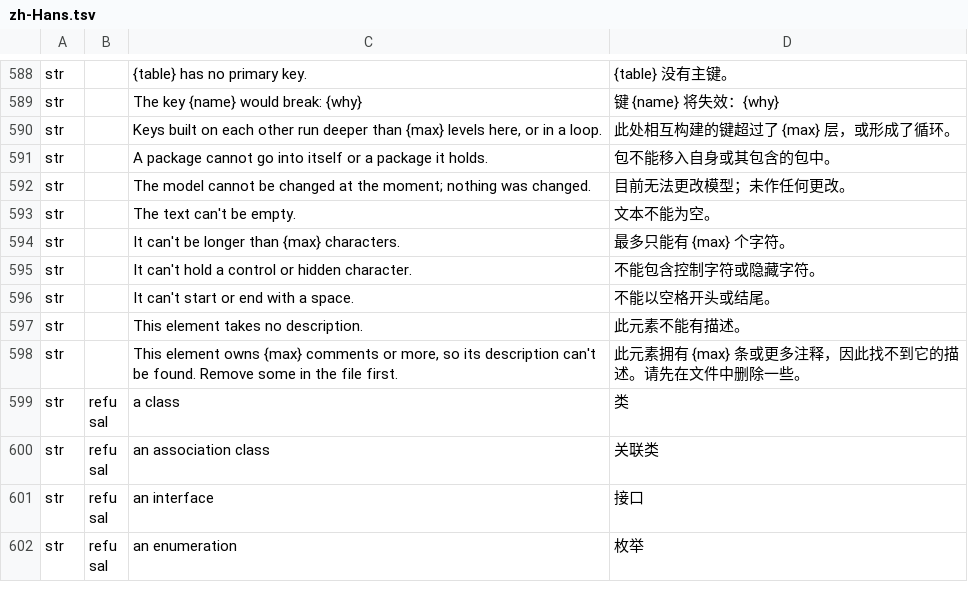
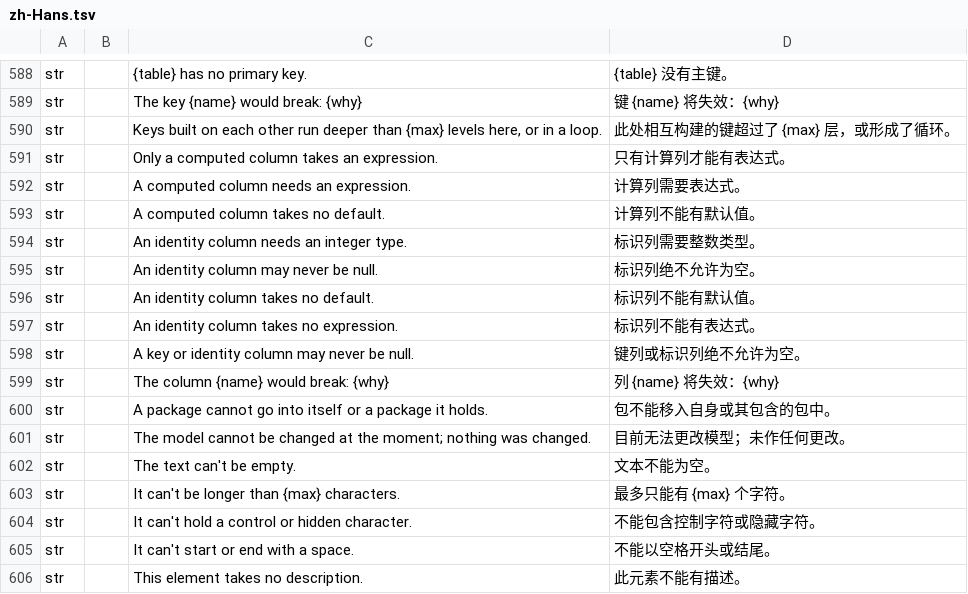
Before and after one commit to software-vision-ai/archforge, a TSV file: crates/ui-egui/src/i18n/zh-Hans.tsv, drawn as a sheet; only a part is shown, gaps mark what is left out; the shorter side is filled out with more unchanged rows; the diff names each change by its address in the sheet, - before the commit and + after, or states it on an @@ line.

```diff
--- a/crates/ui-egui/src/i18n/zh-Hans.tsv
+++ b/crates/ui-egui/src/i18n/zh-Hans.tsv
+row 591: str |  | Only a computed column takes an expression. | 只有计算列才能有表达式。
+row 592: str |  | A computed column needs an expression. | 计算列需要表达式。
+row 593: str |  | A computed column takes no default. | 计算列不能有默认值。
+row 594: str |  | An identity column needs an integer type. | 标识列需要整数类型。
+row 595: str |  | An identity column may never be null. | 标识列绝不允许为空。
+row 596: str |  | An identity column takes no default. | 标识列不能有默认值。
+row 597: str |  | An identity column takes no expression. | 标识列不能有表达式。
+row 598: str |  | A key or identity column may never be null. | 键列或标识列绝不允许为空。
+row 599: str |  | The column {name} would break: {why} | 列 {name} 将失效：{why}
```
Also changed, not shown: 15 other files.
